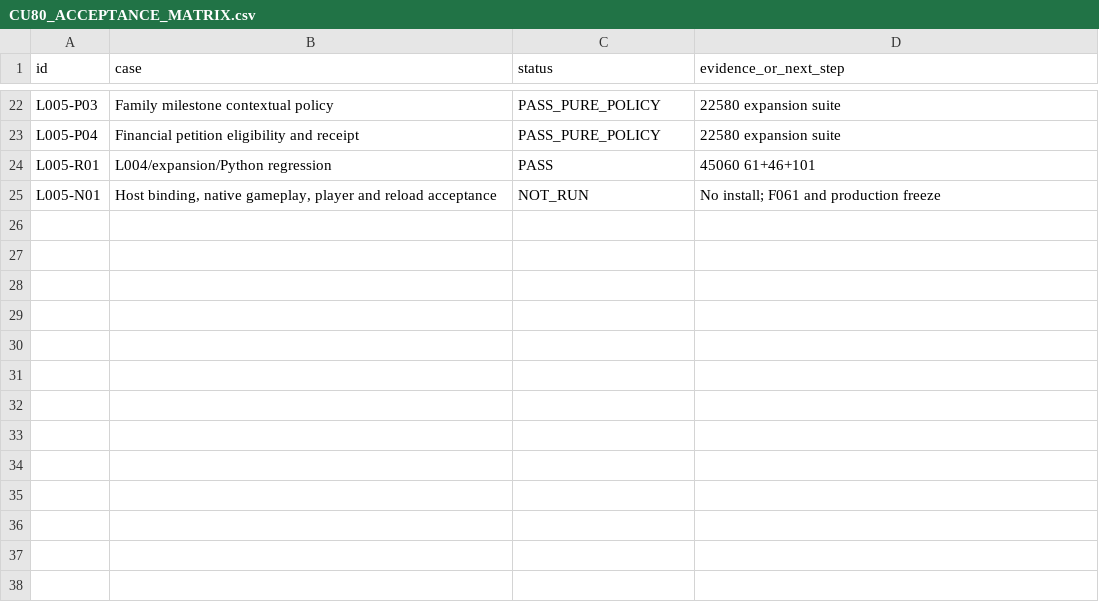
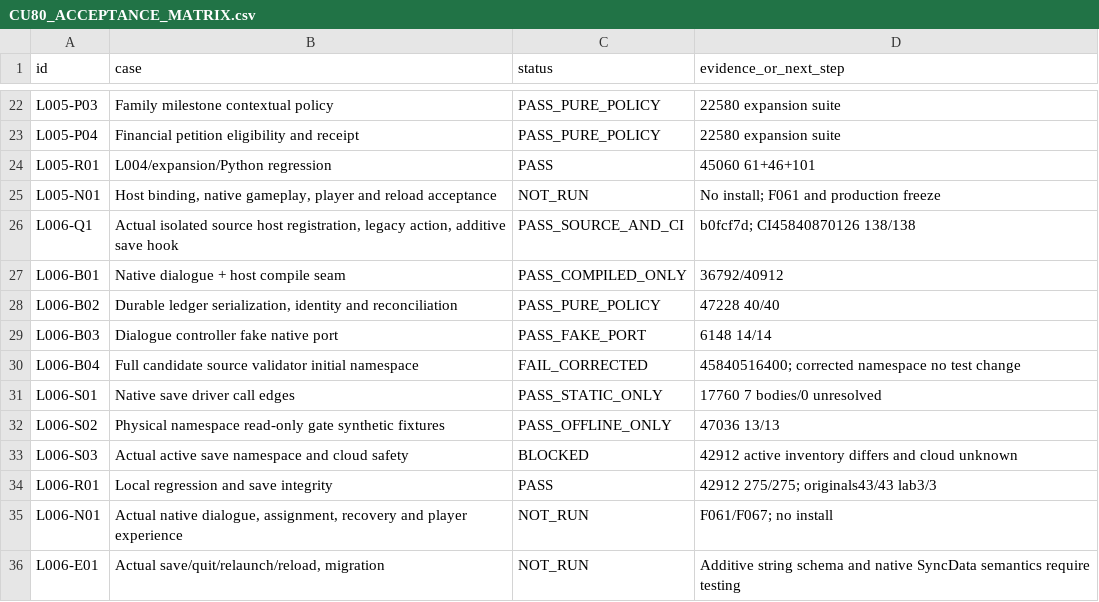
Before and after one commit to andreivonmariano-dotcom/BANNERLORD, a CSV file: ResearchLab/CU80/CU80_ACCEPTANCE_MATRIX.csv, drawn as a sheet; only a part is shown, gaps mark what is left out; the diff names each change by its address in the sheet, - before the commit and + after, or states it on an @@ line.

Commit message:
Record L006 actual CU candidate CI pass, durable ledger and blocked native save-isolation gate

```diff
--- a/ResearchLab/CU80/CU80_ACCEPTANCE_MATRIX.csv
+++ b/ResearchLab/CU80/CU80_ACCEPTANCE_MATRIX.csv
+row 26: L006-Q1 | Actual isolated source host registration, legacy action, additive save hook | PASS_SOURCE_AND_CI | b0fcf7d; CI45840870126 138/138
+row 27: L006-B01 | Native dialogue + host compile seam | PASS_COMPILED_ONLY | 36792/40912
+row 28: L006-B02 | Durable ledger serialization, identity and reconciliation | PASS_PURE_POLICY | 47228 40/40
+row 29: L006-B03 | Dialogue controller fake native port | PASS_FAKE_PORT | 6148 14/14
+row 30: L006-B04 | Full candidate source validator initial namespace | FAIL_CORRECTED | 45840516400; corrected namespace no test change
+row 31: L006-S01 | Native save driver call edges | PASS_STATIC_ONLY | 17760 7 bodies/0 unresolved
+row 32: L006-S02 | Physical namespace read-only gate synthetic fixtures | PASS_OFFLINE_ONLY | 47036 13/13
+row 33: L006-S03 | Actual active save namespace and cloud safety | BLOCKED | 42912 active inventory differs and cloud unknown
+row 34: L006-R01 | Local regression and save integrity | PASS | 42912 275/275; originals43/43 lab3/3
+row 35: L006-N01 | Actual native dialogue, assignment, recovery and player experience | NOT_RUN | F061/F067; no install
+row 36: L006-E01 | Actual save/quit/relaunch/reload, migration | NOT_RUN | Additive string schema and native SyncData semantics require testing
```
Also changed, not shown: ResearchLab/CATALOG.csv, ResearchLab/EXPERIMENT_MATRIX.csv, 8 other files.
